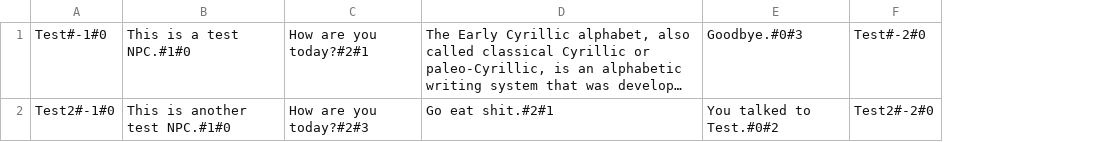
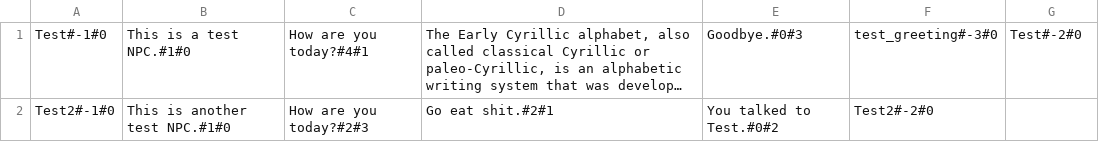
Before and after one commit to erebys-2/fire_burdened, a CSV file: npc_dialogue_files/dialogue_data.csv, drawn as a sheet; long unchanged cells end in …; addresses are those after the commit; the diff names each change by its address in the sheet, - before the commit and + after, or states it on an @@ line.

Commit message:
Added choices in player dialogue
-the player choice stuff needs to communicate between like 4-5 different classes to preserve architecture
-this may have been a bad move, but it works

```diff
--- a/npc_dialogue_files/dialogue_data.csv
+++ b/npc_dialogue_files/dialogue_data.csv
+column F, rows 1-2: test_greeting#-3#0 | Test2#-2#0
-C1: How are you today?#2#1
+C1: How are you today?#4#1
-G2: Test2#-2#0
+G2: (empty)
```
Also changed, not shown: 15 other files.
